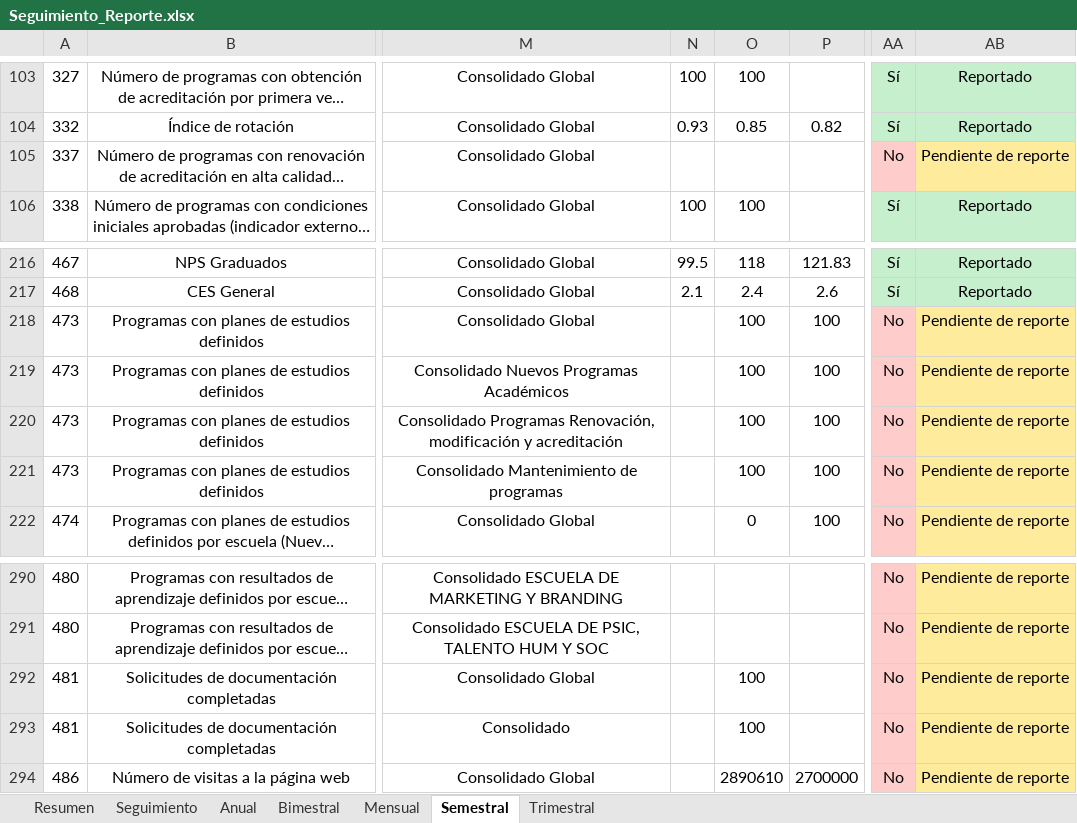
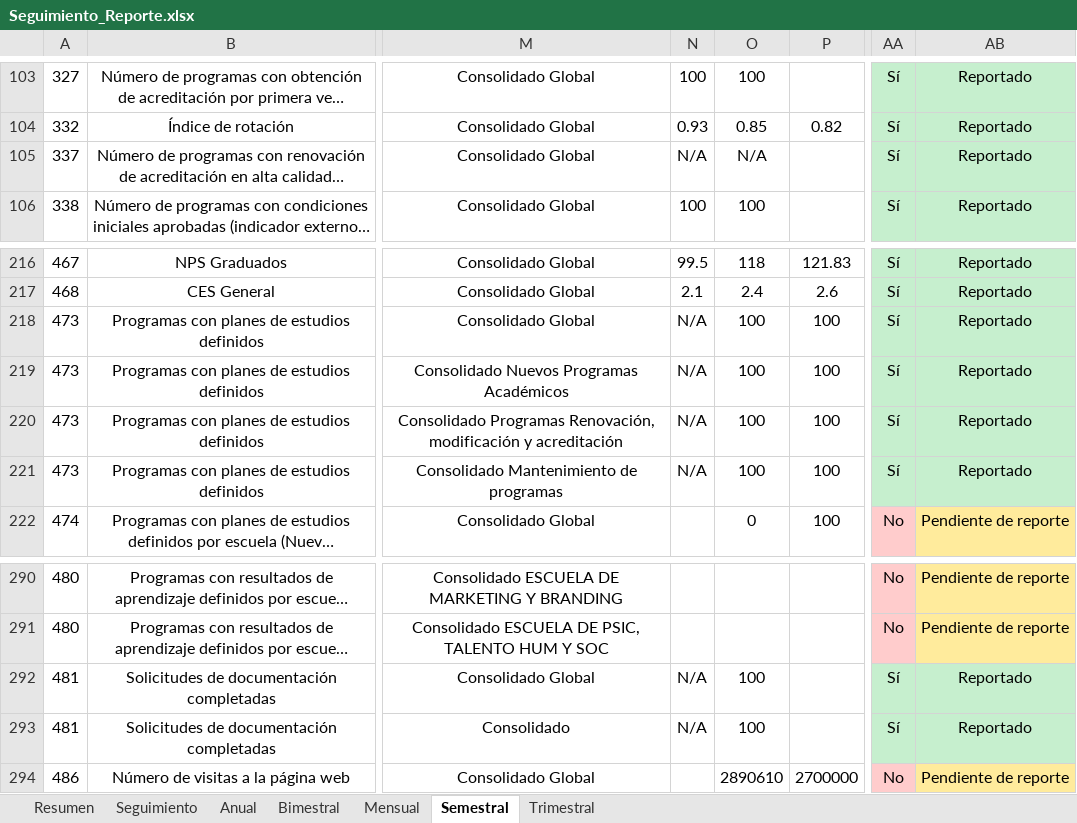
Before and after one commit to Ximena5745/Indicadores_Oportunidad_Mejora, an Excel workbook: data/raw/Seguimiento_Reporte.xlsx, sheet Semestral, drawn as a sheet; only a part is shown, gaps mark what is left out; long unchanged cells end in …; values as stored, in another font and other column widths than the file's, no borders; the diff names each change by its address in the sheet, - before the commit and + after, or states it on an @@ line.

```diff
--- a/data/raw/Seguimiento_Reporte.xlsx (sheet Semestral)
+++ b/data/raw/Seguimiento_Reporte.xlsx (sheet Semestral)
-N105: (empty)
+N105: N/A
-O105: (empty)
+O105: N/A
-AA105: No
+AA105: Sí
-AA105 fill: #FFCCCC
+AA105 fill: #C6EFCE
-AB105: Pendiente de reporte
+AB105: Reportado
-AB105 fill: #FFEB9C
+AB105 fill: #C6EFCE
-N218:N221: (empty)
+N218:N221: N/A
-AA218:AA221: No
+AA218:AA221: Sí
-AA218:AA221 fill: #FFCCCC
+AA218:AA221 fill: #C6EFCE
-AB218:AB221: Pendiente de reporte
+AB218:AB221: Reportado
-AB218:AB221 fill: #FFEB9C
+AB218:AB221 fill: #C6EFCE
-N292:N293: (empty)
+N292:N293: N/A
-AA292:AA293: No
+AA292:AA293: Sí
-AA292:AA293 fill: #FFCCCC
+AA292:AA293 fill: #C6EFCE
-AB292:AB293: Pendiente de reporte
+AB292:AB293: Reportado
-AB292:AB293 fill: #FFEB9C
+AB292:AB293 fill: #C6EFCE
```
Also changed, not shown: sheet Mensual, sheet Resumen, sheet Trimestral, data/raw/lmi_reporte.xlsx, 1 other file.
